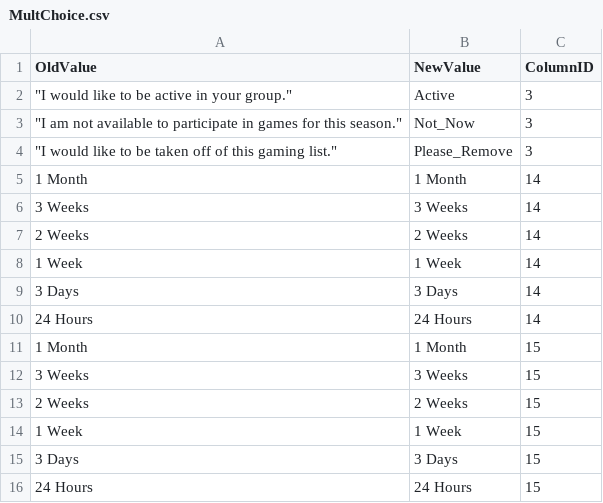
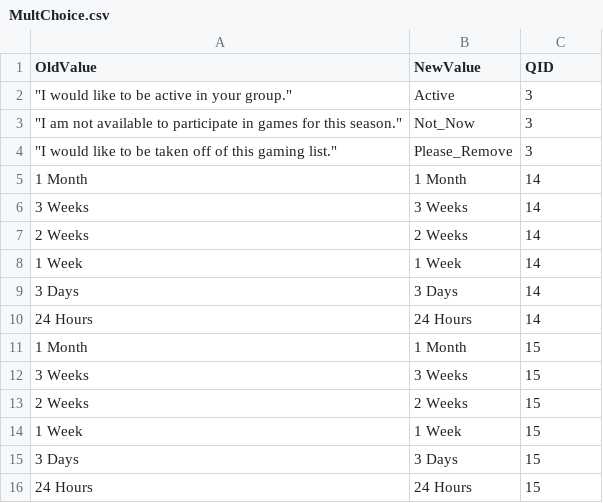
Before and after one commit to CategorIAN/ABCD, a CSV file: General_DB/metadata/MultChoice.csv, drawn as a sheet.

```diff
--- a/General_DB/metadata/MultChoice.csv
+++ b/General_DB/metadata/MultChoice.csv
@@ -1,2 +1,2 @@
-OldValue,NewValue,ColumnID
+OldValue,NewValue,QID
 """I would like to be active in your group.""",Active,3
```
Also changed, not shown: x.csv, 12 other files.
